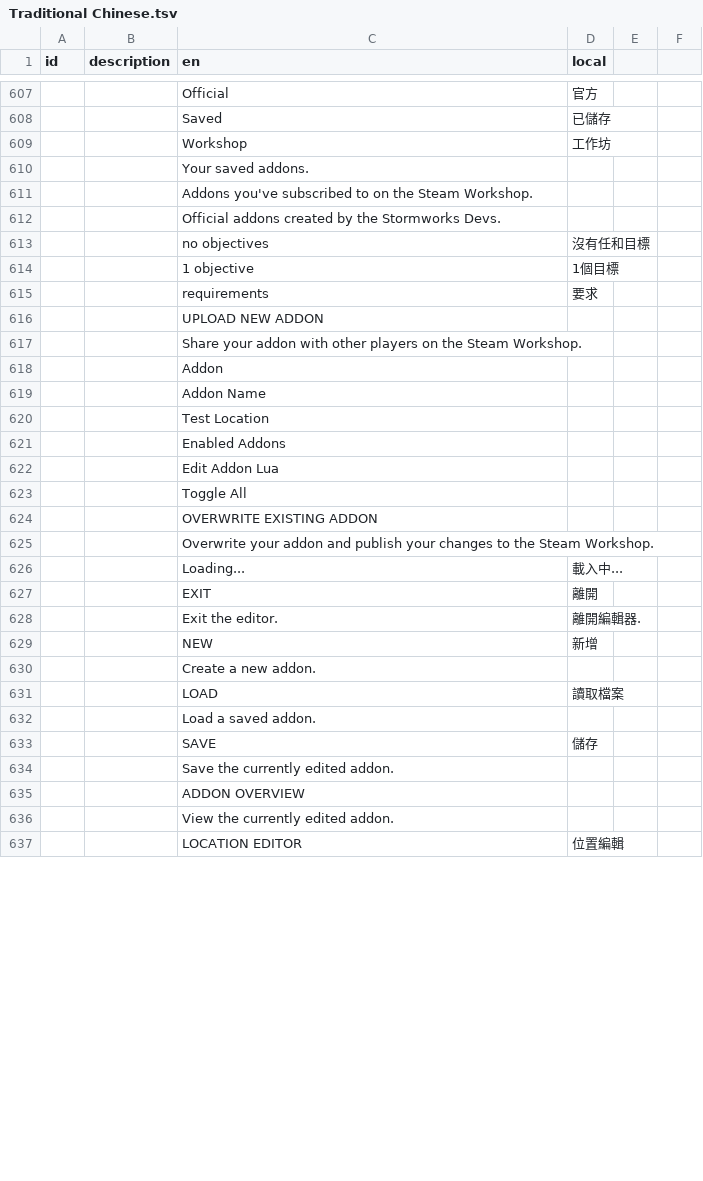
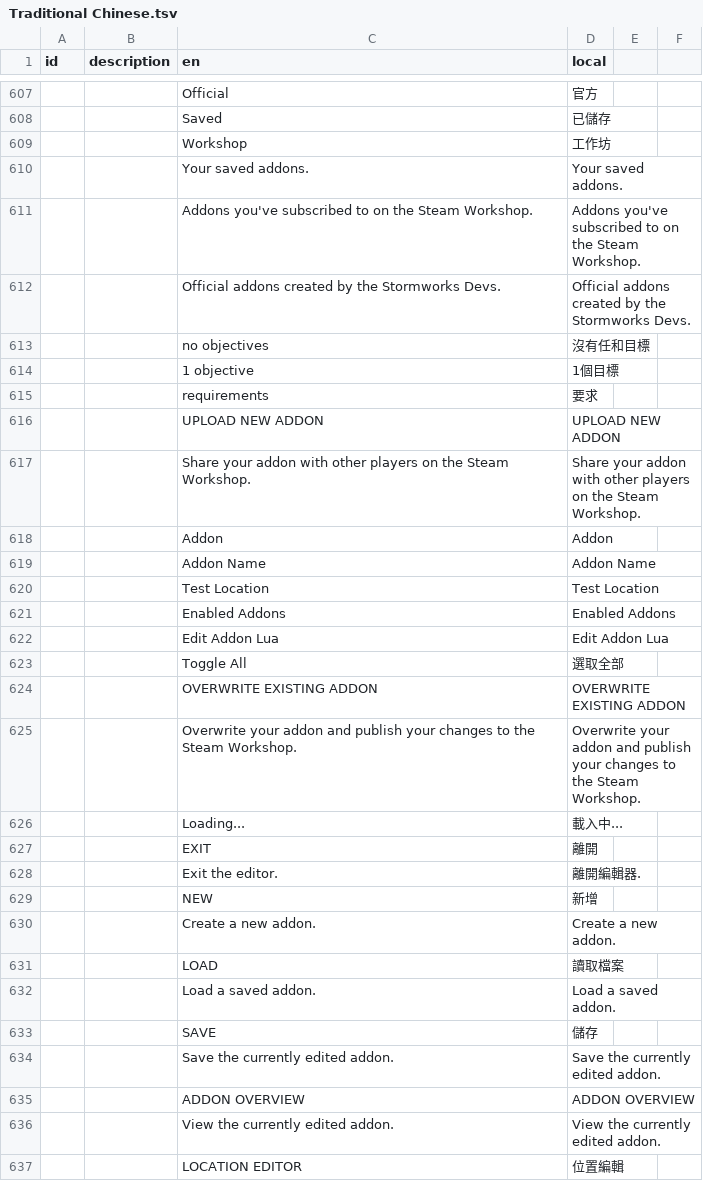
Before and after one commit to hank00111/Stormworks_TC, a TSV file: Traditional Chinese.tsv, drawn as a sheet; only a part is shown, gaps mark what is left out; the diff covers the shown part only.

Commit message:
2021/1/27 Fix

```diff
--- a/Traditional Chinese.tsv
+++ b/Traditional Chinese.tsv
@@ -609,5 +609,5 @@ id	description	en	local
 		Workshop	工作坊
-		Your saved addons.	
-		Addons you've subscribed to on the Steam Workshop.	
-		Official addons created by the Stormworks Devs.	
+		Your saved addons.	Your saved addons.
+		Addons you've subscribed to on the Steam Workshop.	Addons you've subscribed to on the Steam Workshop.
+		Official addons created by the Stormworks Devs.	Official addons created by the Stormworks Devs.	
 		no objectives	沒有任和目標
@@ -615,12 +615,12 @@ id	description	en	local
 		requirements	要求
-		UPLOAD NEW ADDON	
-		Share your addon with other players on the Steam Workshop.	
-		Addon	
-		Addon Name	
-		Test Location	
-		Enabled Addons	
-		Edit Addon Lua	
-		Toggle All	
-		OVERWRITE EXISTING ADDON	
-		Overwrite your addon and publish your changes to the Steam Workshop.	
+		UPLOAD NEW ADDON	UPLOAD NEW ADDON
+		Share your addon with other players on the Steam Workshop.	Share your addon with other players on the Steam Workshop.
+		Addon	Addon
+		Addon Name	Addon Name
+		Test Location	Test Location
+		Enabled Addons	Enabled Addons
+		Edit Addon Lua	Edit Addon Lua
+		Toggle All	選取全部
+		OVERWRITE EXISTING ADDON	OVERWRITE EXISTING ADDON
+		Overwrite your addon and publish your changes to the Steam Workshop.	Overwrite your addon and publish your changes to the Steam Workshop.
 		Loading...	載入中...
@@ -629,9 +629,9 @@ id	description	en	local
 		NEW	新增
-		Create a new addon.	
+		Create a new addon.	Create a new addon.	
 		LOAD	讀取檔案		
-		Load a saved addon.	
+		Load a saved addon.	Load a saved addon.
 		SAVE	儲存
-		Save the currently edited addon.	
-		ADDON OVERVIEW	
-		View the currently edited addon.	
+		Save the currently edited addon.	Save the currently edited addon.
+		ADDON OVERVIEW	ADDON OVERVIEW
+		View the currently edited addon.	View the currently edited addon.
 		LOCATION EDITOR	位置編輯
```
Also changed, not shown: 41 edited cells elsewhere in this file.
